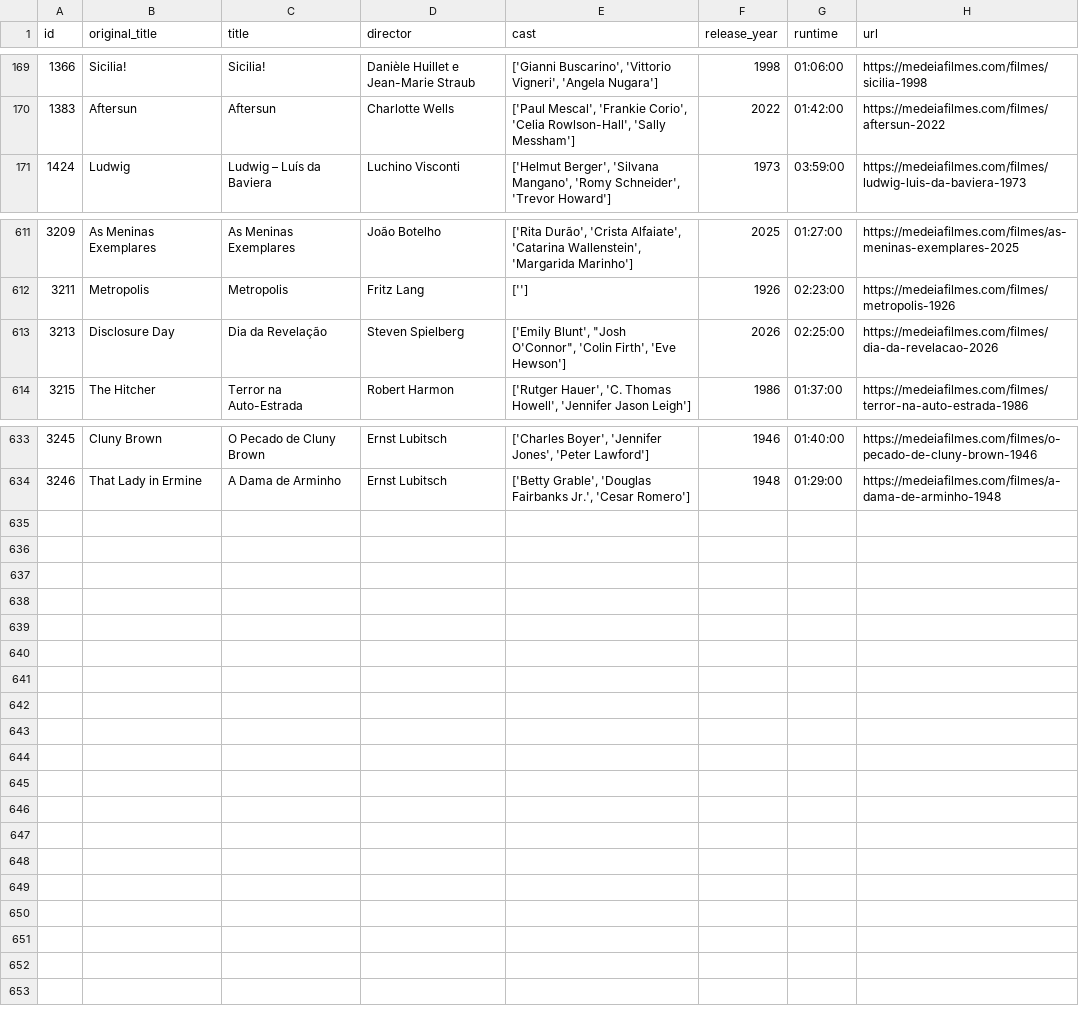
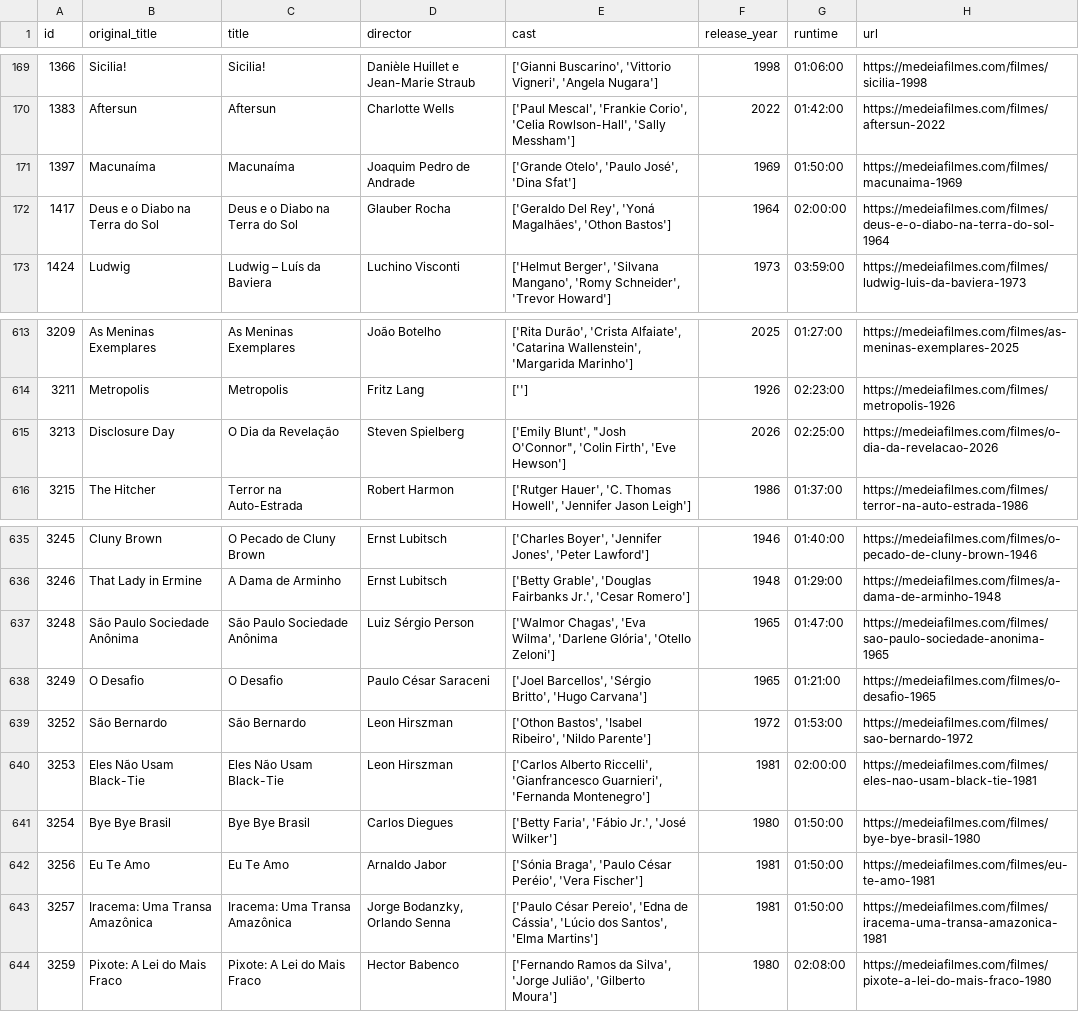
Before and after one commit to andrebastosdias/medeia-imdb, a CSV file: data/movies.csv, drawn as a sheet; only a part is shown, gaps mark what is left out.

```diff
--- a/data/movies.csv
+++ b/data/movies.csv
@@ -170,2 +170,4 @@
 1383,Aftersun,Aftersun,Charlotte Wells,"['Paul Mescal', 'Frankie Corio', 'Celia Rowlson-Hall', 'Sally Messham']",2022,01:42:00,https://medeiafilmes.com/filmes/aftersun-2022
+1397,Macunaíma,Macunaíma,Joaquim Pedro de Andrade,"['Grande Otelo', 'Paulo José', 'Dina Sfat']",1969,01:50:00,https://medeiafilmes.com/filmes/macunaima-1969
+1417,Deus e o Diabo na Terra do Sol,Deus e o Diabo na Terra do Sol,Glauber Rocha,"['Geraldo Del Rey', 'Yoná Magalhães', 'Othon Bastos']",1964,02:00:00,https://medeiafilmes.com/filmes/deus-e-o-diabo-na-terra-do-sol-1964
 1424,Ludwig,Ludwig – Luís da Baviera,Luchino Visconti,"['Helmut Berger', 'Silvana Mangano', 'Romy Schneider', 'Trevor Howard']",1973,03:59:00,https://medeiafilmes.com/filmes/ludwig-luis-da-baviera-1973
@@ -612,3 +614,3 @@
 3211,Metropolis,Metropolis,Fritz Lang,[''],1926,02:23:00,https://medeiafilmes.com/filmes/metropolis-1926
-3213,Disclosure Day,Dia da Revelação,Steven Spielberg,"['Emily Blunt', ""Josh O'Connor"", 'Colin Firth', 'Eve Hewson']",2026,02:25:00,https://medeiafilmes.com/filmes/dia-da-revelacao-2026
+3213,Disclosure Day,O Dia da Revelação,Steven Spielberg,"['Emily Blunt', ""Josh O'Connor"", 'Colin Firth', 'Eve Hewson']",2026,02:25:00,https://medeiafilmes.com/filmes/o-dia-da-revelacao-2026
 3215,The Hitcher,Terror na Auto-Estrada,Robert Harmon,"['Rutger Hauer', 'C. Thomas Howell', 'Jennifer Jason Leigh']",1986,01:37:00,https://medeiafilmes.com/filmes/terror-na-auto-estrada-1986
@@ -634 +636,9 @@
 3246,That Lady in Ermine,A Dama de Arminho,Ernst Lubitsch,"['Betty Grable', 'Douglas Fairbanks Jr.', 'Cesar Romero']",1948,01:29:00,https://medeiafilmes.com/filmes/a-dama-de-arminho-1948
+3248,São Paulo Sociedade Anônima,São Paulo Sociedade Anônima,Luiz Sérgio Person,"['Walmor Chagas', 'Eva Wilma', 'Darlene Glória', 'Otello Zeloni']",1965,01:47:00,https://medeiafilmes.com/filmes/sao-paulo-sociedade-anonima-1965
+3249,O Desafio,O Desafio,Paulo César Saraceni,"['Joel Barcellos', 'Sérgio Britto', 'Hugo Carvana']",1965,01:21:00,https://medeiafilmes.com/filmes/o-desafio-1965
+3252,São Bernardo,São Bernardo,Leon Hirszman,"['Othon Bastos', 'Isabel Ribeiro', 'Nildo Parente']",1972,01:53:00,https://medeiafilmes.com/filmes/sao-bernardo-1972
+3253,Eles Não Usam Black-Tie,Eles Não Usam Black-Tie,Leon Hirszman,"['Carlos Alberto Riccelli', 'Gianfrancesco Guarnieri', 'Fernanda Montenegro']",1981,02:00:00,https://medeiafilmes.com/filmes/eles-nao-usam-black-tie-1981
+3254,Bye Bye Brasil,Bye Bye Brasil,Carlos Diegues,"['Betty Faria', 'Fábio Jr.', 'José Wilker']",1980,01:50:00,https://medeiafilmes.com/filmes/bye-bye-brasil-1980
+3256,Eu Te Amo,Eu Te Amo,Arnaldo Jabor,"['Sónia Braga', 'Paulo César Peréio', 'Vera Fischer']",1981,01:50:00,https://medeiafilmes.com/filmes/eu-te-amo-1981
+3257,Iracema: Uma Transa Amazônica,Iracema: Uma Transa Amazônica,"Jorge Bodanzky, Orlando Senna","['Paulo César Pereio', 'Edna de Cássia', 'Lúcio dos Santos', 'Elma Martins']",1981,01:50:00,https://medeiafilmes.com/filmes/iracema-uma-transa-amazonica-1981
+3259,Pixote: A Lei do Mais Fraco,Pixote: A Lei do Mais Fraco,Hector Babenco,"['Fernando Ramos da Silva', 'Jorge Julião', 'Gilberto Moura']",1980,02:08:00,https://medeiafilmes.com/filmes/pixote-a-lei-do-mais-fraco-1980
```
Also changed, not shown: data/sessions.csv.
